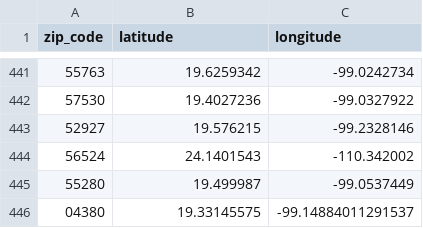
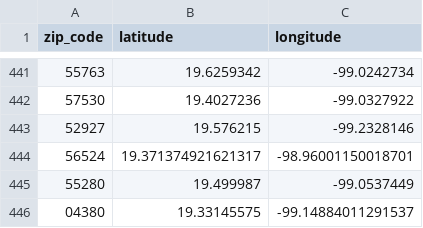
Before and after one commit to esantilland/Data, a CSV file: zip_code_lat_lon.csv, drawn as a sheet; only a part is shown, gaps mark what is left out.

Commit message:
committing files

```diff
--- a/zip_code_lat_lon.csv
+++ b/zip_code_lat_lon.csv
@@ -443,3 +443,3 @@ zip_code,latitude,longitude
 52927,19.576215,-99.2328146
-56524,24.1401543,-110.342002
+56524,19.371374921621317,-98.96001150018701
 55280,19.499987,-99.0537449
```
